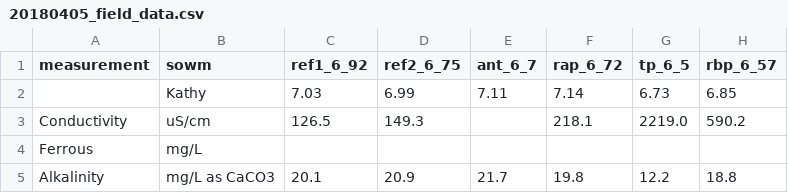
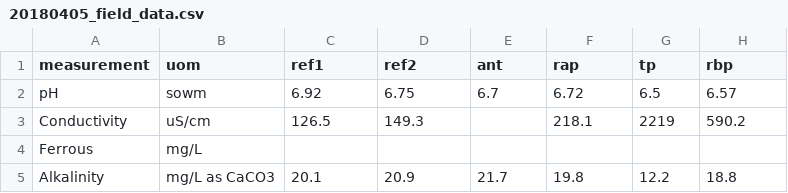
Before and after one commit to UA-SRC-data/data_loaders, a CSV file: csm/water_chem/data/20180405_field_data.csv, drawn as a sheet.

```diff
--- a/csm/water_chem/data/20180405_field_data.csv
+++ b/csm/water_chem/data/20180405_field_data.csv
@@ -1,4 +1,4 @@
-measurement,sowm,ref1_6_92,ref2_6_75,ant_6_7,rap_6_72,tp_6_5,rbp_6_57
-,Kathy,7.03,6.99,7.11,7.14,6.73,6.85
-Conductivity,uS/cm,126.5,149.3,,218.1,2219.0,590.2
+measurement,uom,ref1,ref2,ant,rap,tp,rbp
+pH,sowm,6.92,6.75,6.7,6.72,6.5,6.57
+Conductivity,uS/cm,126.5,149.3,,218.1,2219,590.2
 Ferrous,mg/L,,,,,,
```
Also changed, not shown: csm/water_chem/data/20170804_field_data.csv, csm/water_chem/data/20170829_field_data.csv, 24 other files.
